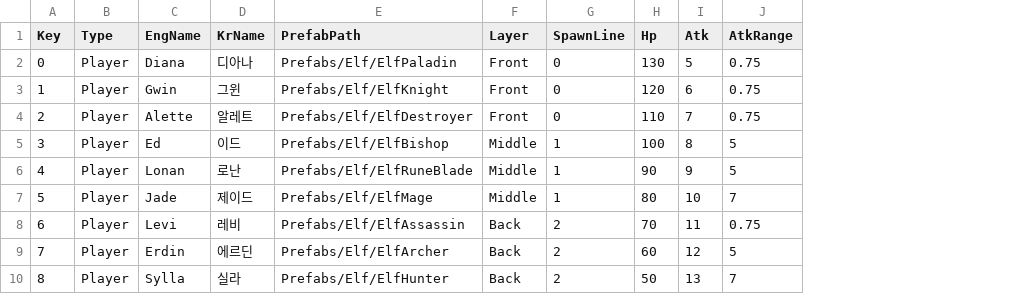
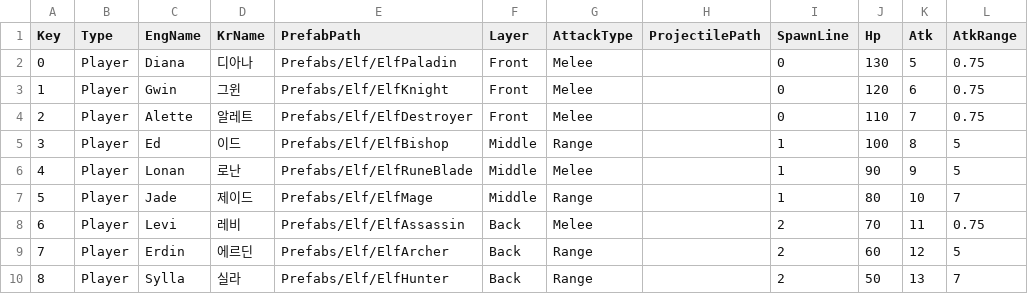
Before and after one commit to sh98923/seonan_Trickal, a CSV file: Assets/Resources/Tables/CharacterTable.csv, drawn as a sheet; only a part is shown; the diff names each change by its address in the sheet, - before the commit and + after, or states it on an @@ line.

```diff
--- a/Assets/Resources/Tables/CharacterTable.csv
+++ b/Assets/Resources/Tables/CharacterTable.csv
+column G (AttackType), rows 2-10: Melee | Melee | Melee | Range | Melee | Range | Melee | Range | Range
+column H (ProjectilePath), empty
```
Also changed, not shown: Assets/Resources/Tables/MonsterTable.csv, 21 other files.
